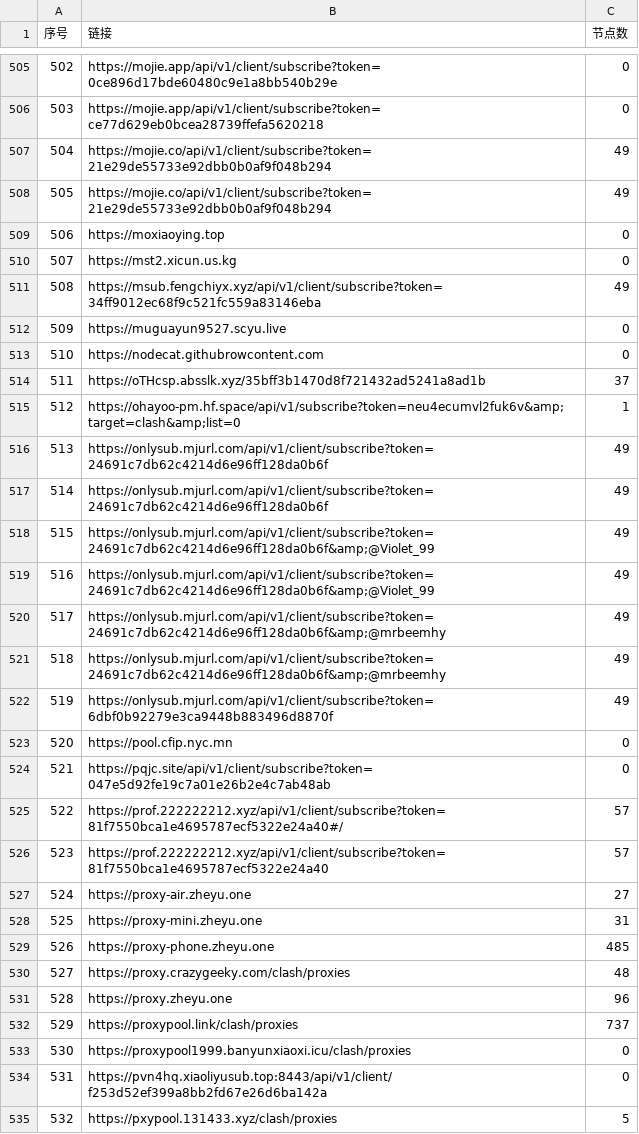
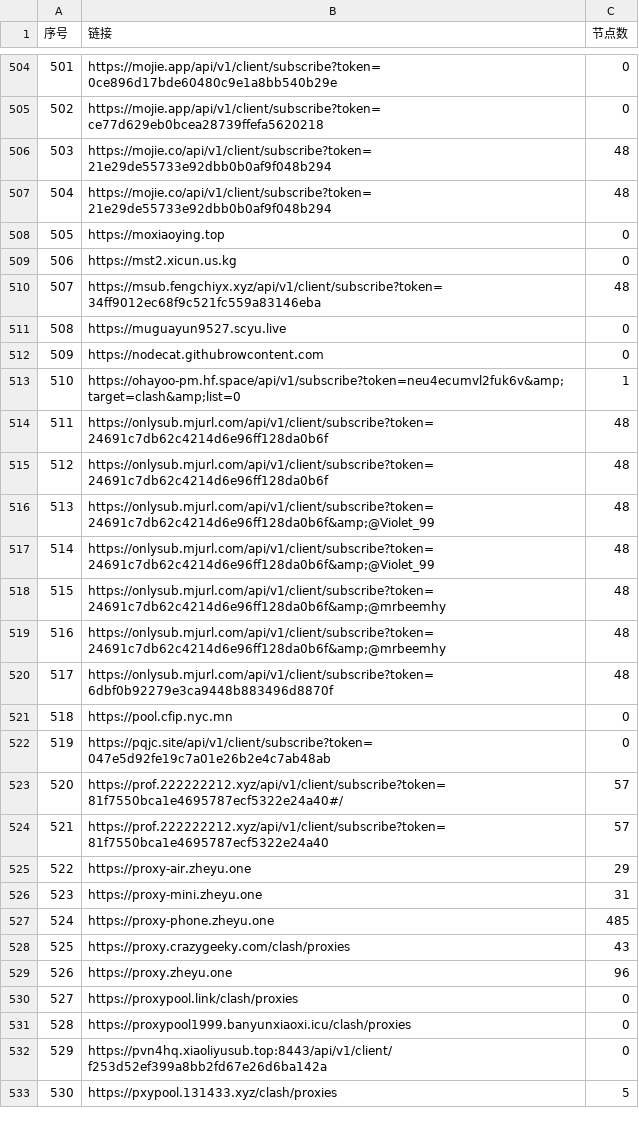
Before and after one commit to 3878590578/NoMoreWalls, a CSV file: list_result.csv, drawn as a sheet; only a part is shown, gaps mark what is left out; removed rows and columns are numbered as before the commit, all else as after; the diff covers the shown part only; the diff names each change by its address in the sheet, - before the commit and + after, or states it on an @@ line.

```diff
--- a/list_result.csv
+++ b/list_result.csv
@@ column A (序号) renumbered between rows 205 and 726 @@
-C506:C507 (节点数): 49
+C506:C507 (节点数): 48
-C510 (节点数): 49
+C510 (节点数): 48
-row 514: 511 | https://oTHcsp.absslk.xyz/35bff3b1470d8f721432ad5241a8ad1b | 37
-C514:C520 (节点数): 49
+C514:C520 (节点数): 48
-C525 (节点数): 27
+C525 (节点数): 29
-C528 (节点数): 48
+C528 (节点数): 43
-C530 (节点数): 737
+C530 (节点数): 0
```
Also changed, not shown: 2 added rows, 1 removed row and 26 edited cells elsewhere in this file, 52 other files.
